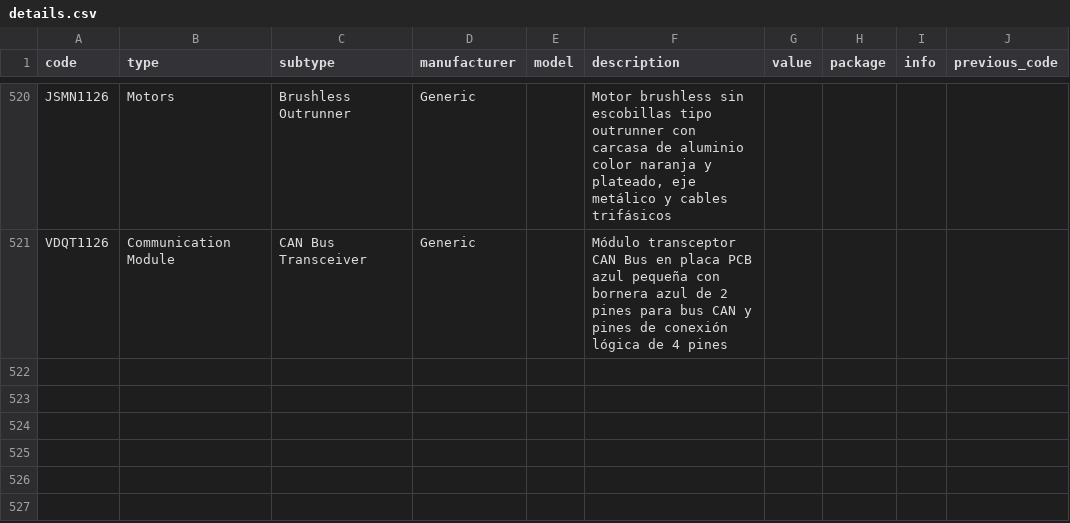
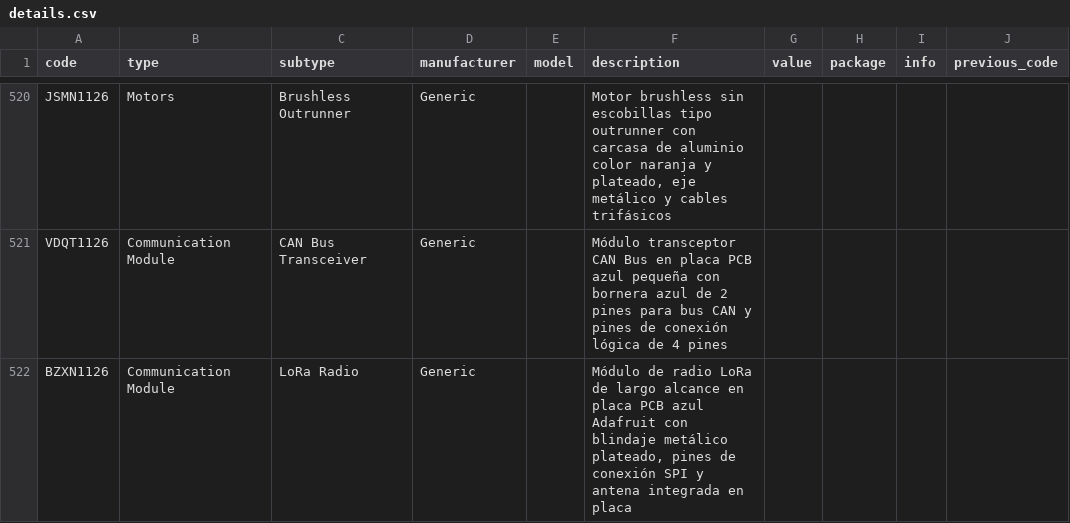
Before and after one commit to DeltaLabo/inventory, a CSV file: data/details.csv, drawn as a sheet; only a part is shown, gaps mark what is left out.

Commit message:
Save inventory addition 27e0370d75634c6eb00f605ca839e0b2: BZXN1126

```diff
--- a/data/details.csv
+++ b/data/details.csv
@@ -521 +521,2 @@ JSMN1126,Motors,Brushless Outrunner,Generic,,"Motor brushless sin escobillas tip
 VDQT1126,Communication Module,CAN Bus Transceiver,Generic,,Módulo transceptor CAN Bus en placa PCB azul pequeña con bornera azul de 2 pines para bus CAN y pines de conexión lógica de 4 pines,,,,
+BZXN1126,Communication Module,LoRa Radio,Generic,,"Módulo de radio LoRa de largo alcance en placa PCB azul Adafruit con blindaje metálico plateado, pines de conexión SPI y antena integrada en placa",,,,
```
Also changed, not shown: data/locations.csv, 1 other file.
